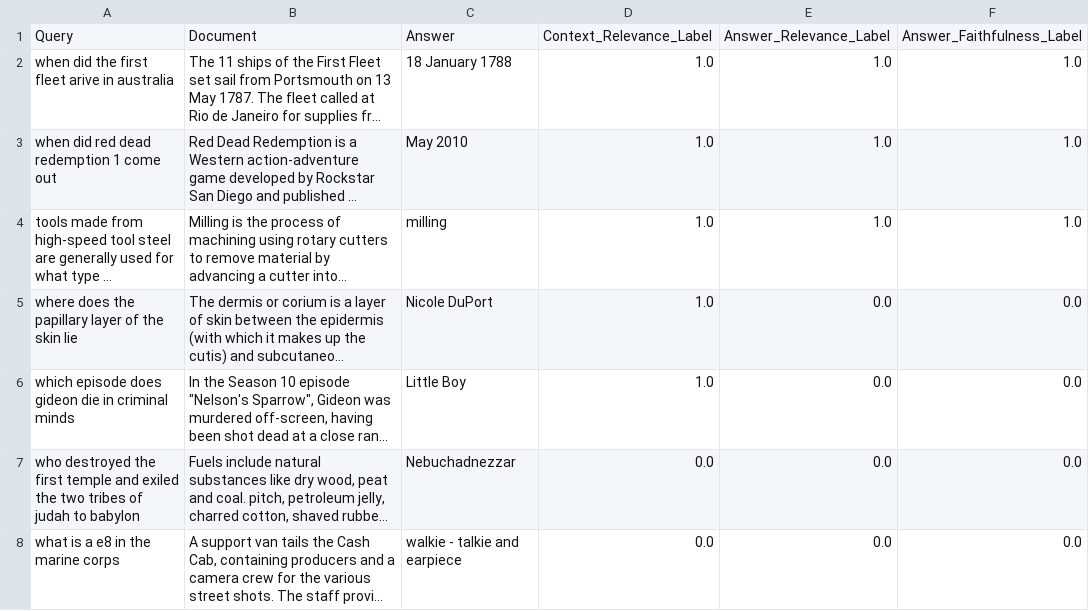
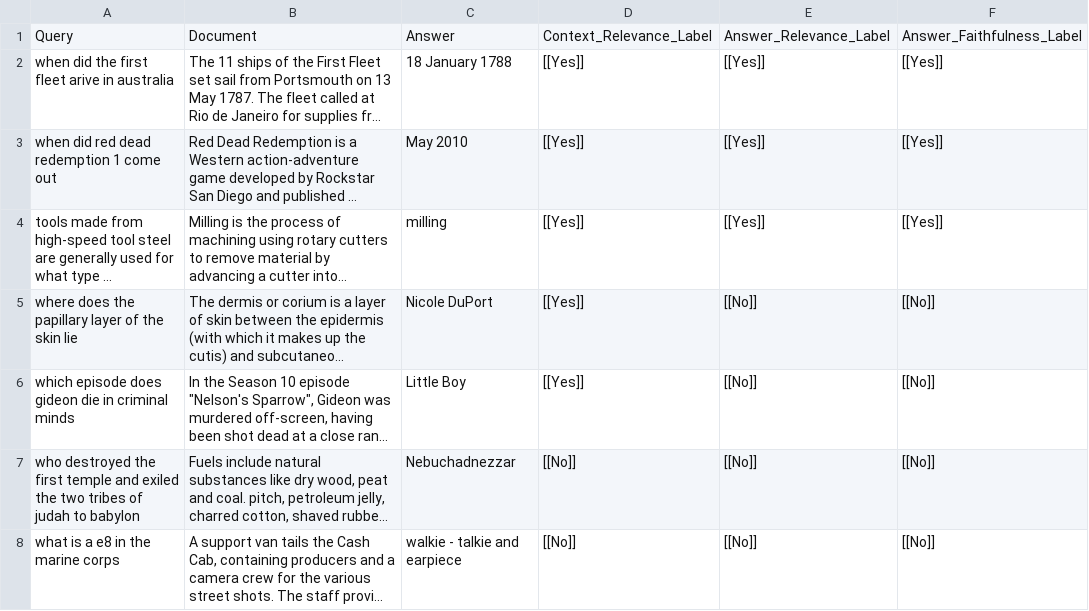
Before and after one commit to ga1nang/ARES_evaluatione, a TSV file: datasets/example_files/nq_few_shot_prompt_for_judge_scoring.tsv, drawn as a sheet; long unchanged cells end in …; the diff names each change by its address in the sheet, - before the commit and + after, or states it on an @@ line.

```diff
--- a/datasets/example_files/nq_few_shot_prompt_for_judge_scoring.tsv
+++ b/datasets/example_files/nq_few_shot_prompt_for_judge_scoring.tsv
-D2:D6: 1.0
+D2:D6: [[Yes]]
-E2:E4: 1.0
+E2:E4: [[Yes]]
-F2:F4: 1.0
+F2:F4: [[Yes]]
-E5:E8: 0.0
+E5:E8: [[No]]
-F5:F8: 0.0
+F5:F8: [[No]]
-D7:D8: 0.0
+D7:D8: [[No]]
```
Also changed, not shown: datasets/example_files/nq_few_shot_prompt_for_synthetic_query_generation.tsv.
